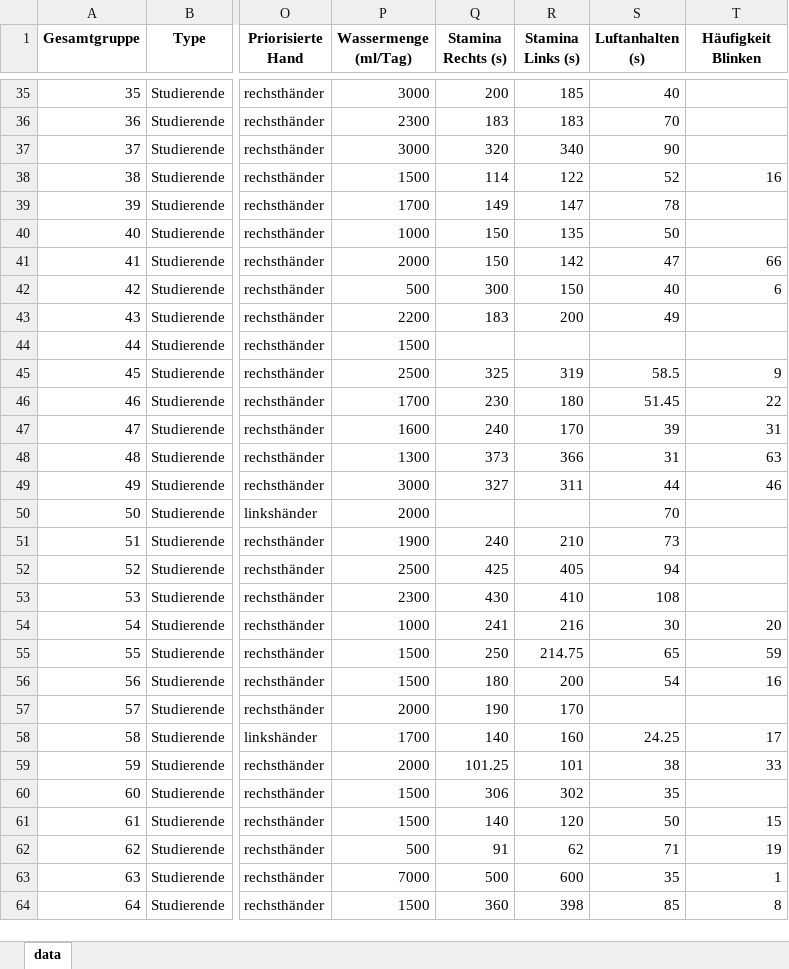
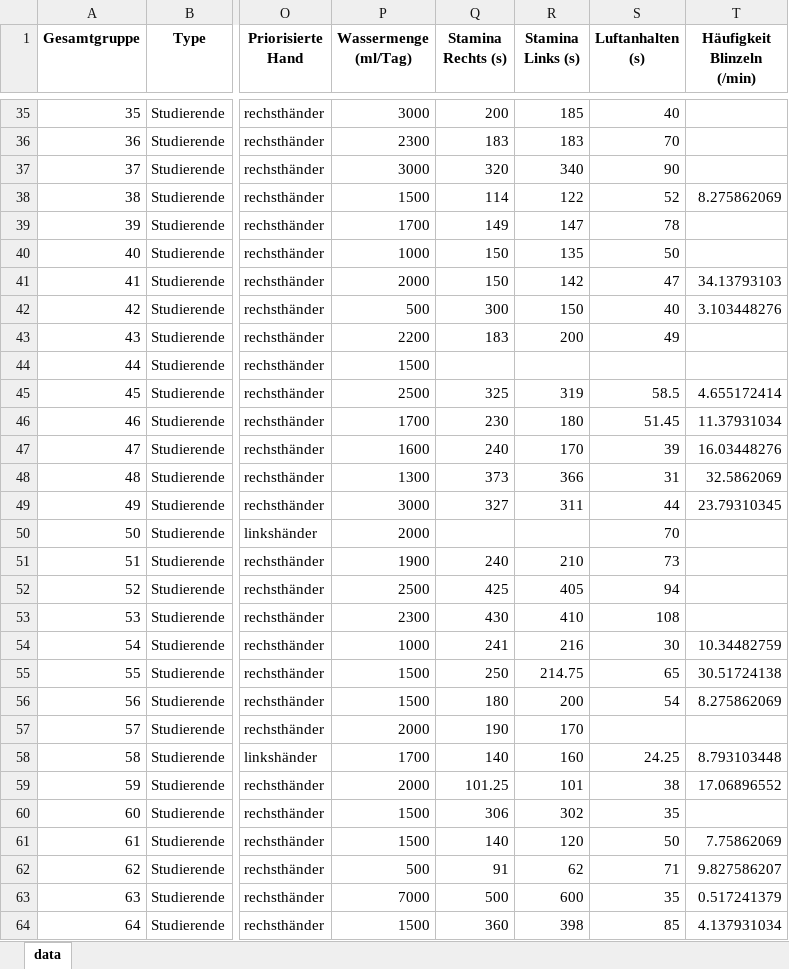
Before and after one commit to AbdallahAbou/Advanced_Statistical_Analysis, an Excel workbook: data/clean/cleaned_data.xlsx, sheet data, drawn as a sheet; only a part is shown, gaps mark what is left out; values as stored, in another font and other column widths than the file's, no borders; the diff covers the shown part only; the diff names each change by its address in the sheet, - before the commit and + after, or states it on an @@ line.

Commit message:
Function to standarize data

```diff
--- a/data/clean/cleaned_data.xlsx (sheet data)
+++ b/data/clean/cleaned_data.xlsx (sheet data)
-T1: Häufigkeit Blinken
+T1: Häufigkeit Blinzeln (/min)
-T38 (Häufigkeit Blinzeln (/min)): 16
+T38 (Häufigkeit Blinzeln (/min)): 8.275862069
-T41 (Häufigkeit Blinzeln (/min)): 66
+T41 (Häufigkeit Blinzeln (/min)): 34.13793103
-T42 (Häufigkeit Blinzeln (/min)): 6
+T42 (Häufigkeit Blinzeln (/min)): 3.103448276
-T45 (Häufigkeit Blinzeln (/min)): 9
+T45 (Häufigkeit Blinzeln (/min)): 4.655172414
-T46 (Häufigkeit Blinzeln (/min)): 22
+T46 (Häufigkeit Blinzeln (/min)): 11.37931034
-T47 (Häufigkeit Blinzeln (/min)): 31
+T47 (Häufigkeit Blinzeln (/min)): 16.03448276
-T48 (Häufigkeit Blinzeln (/min)): 63
+T48 (Häufigkeit Blinzeln (/min)): 32.5862069
-T49 (Häufigkeit Blinzeln (/min)): 46
+T49 (Häufigkeit Blinzeln (/min)): 23.79310345
-T54 (Häufigkeit Blinzeln (/min)): 20
+T54 (Häufigkeit Blinzeln (/min)): 10.34482759
-T55 (Häufigkeit Blinzeln (/min)): 59
+T55 (Häufigkeit Blinzeln (/min)): 30.51724138
-T56 (Häufigkeit Blinzeln (/min)): 16
+T56 (Häufigkeit Blinzeln (/min)): 8.275862069
-T58 (Häufigkeit Blinzeln (/min)): 17
+T58 (Häufigkeit Blinzeln (/min)): 8.793103448
-T59 (Häufigkeit Blinzeln (/min)): 33
+T59 (Häufigkeit Blinzeln (/min)): 17.06896552
-T61 (Häufigkeit Blinzeln (/min)): 15
+T61 (Häufigkeit Blinzeln (/min)): 7.75862069
-T62 (Häufigkeit Blinzeln (/min)): 19
+T62 (Häufigkeit Blinzeln (/min)): 9.827586207
-T63 (Häufigkeit Blinzeln (/min)): 1
+T63 (Häufigkeit Blinzeln (/min)): 0.517241379
-T64 (Häufigkeit Blinzeln (/min)): 8
+T64 (Häufigkeit Blinzeln (/min)): 4.137931034
```
Also changed, not shown: 30 edited cells elsewhere in this sheet, 2 other files.
